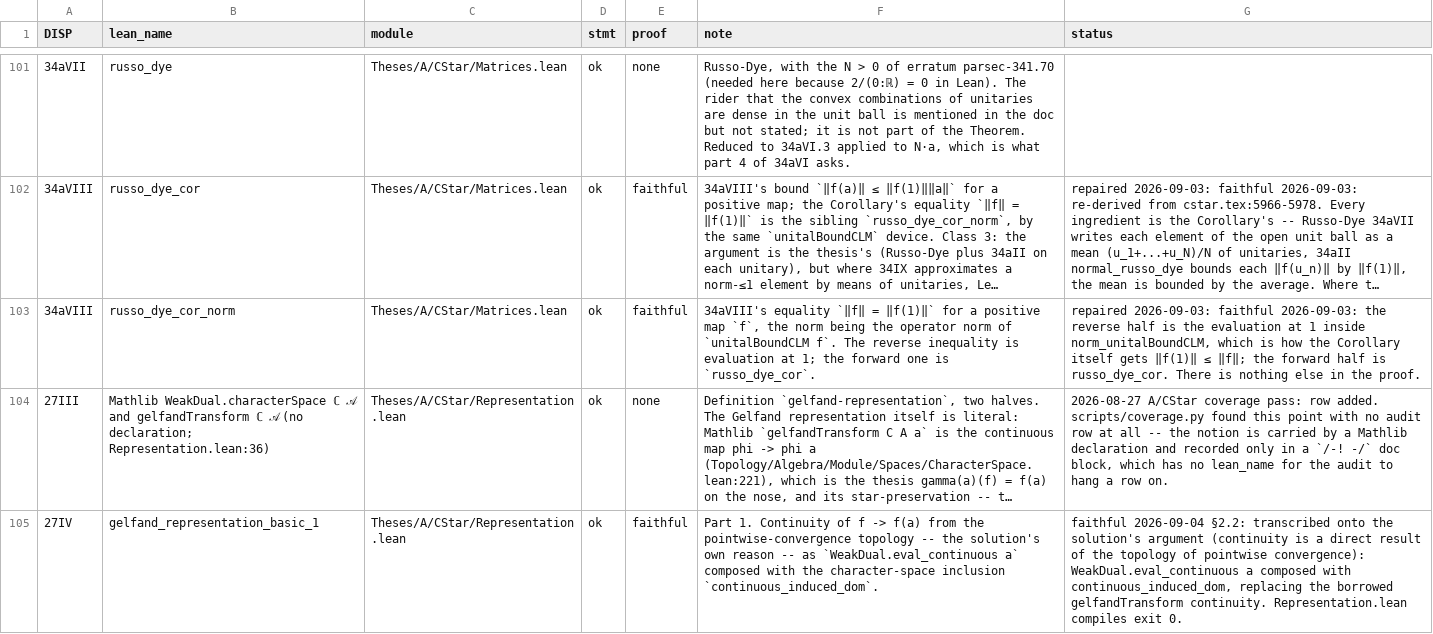
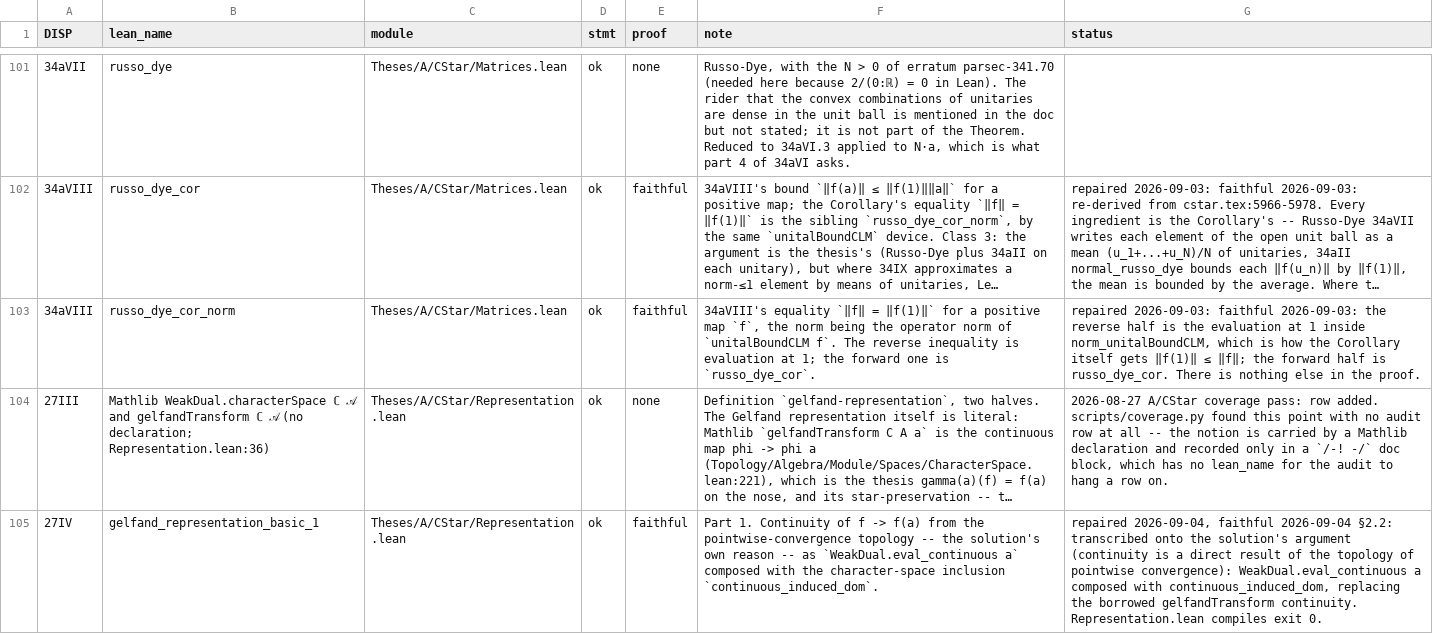
Before and after one commit to westerbaan/theses, a CSV file: lean/docs/audit/acstar-matrices-representation.csv, drawn as a sheet; only a part is shown, gaps mark what is left out; long unchanged cells end in …; the diff covers the shown part only; the diff names each change by its address in the sheet, - before the commit and + after, or states it on an @@ line.

```diff
--- a/lean/docs/audit/acstar-matrices-representation.csv
+++ b/lean/docs/audit/acstar-matrices-representation.csv
-G105 (status): faithful 2026-09-04…
+G105 (status): repaired 2026-09-04, faithful 2026-09-04…
```
Also changed, not shown: 3 edited cells elsewhere in this file, lean/docs/audit/aproc-duplicators-quantumlambda.csv, lean/docs/audit/avn-projections.csv, 1 other file.
